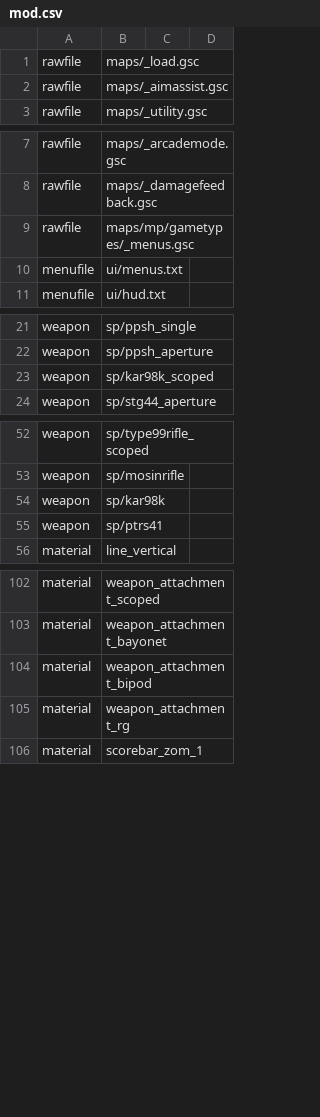
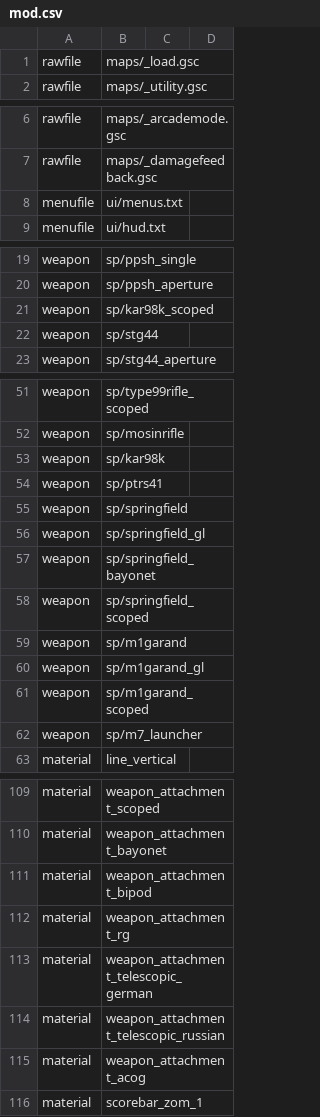
Before and after one commit to Martos/CampaignEnhanced-COD5, a CSV file: mods/CampaignEnhanced/mod.csv, drawn as a sheet; only a part is shown, gaps mark what is left out.

```diff
--- a/mods/CampaignEnhanced/mod.csv
+++ b/mods/CampaignEnhanced/mod.csv
@@ -1,3 +1,2 @@
 rawfile,maps/_load.gsc
-rawfile,maps/_aimassist.gsc
 rawfile,maps/_utility.gsc
@@ -8,3 +7,2 @@ rawfile,maps/_arcademode.gsc
 rawfile,maps/_damagefeedback.gsc
-rawfile,maps/mp/gametypes/_menus.gsc
 menufile,ui/menus.txt
@@ -23,2 +21,3 @@ weapon,sp/ppsh_aperture
 weapon,sp/kar98k_scoped
+weapon,sp/stg44
 weapon,sp/stg44_aperture
@@ -55,2 +54,10 @@ weapon,sp/kar98k
 weapon,sp/ptrs41
+weapon,sp/springfield
+weapon,sp/springfield_gl
+weapon,sp/springfield_bayonet
+weapon,sp/springfield_scoped
+weapon,sp/m1garand
+weapon,sp/m1garand_gl
+weapon,sp/m1garand_scoped
+weapon,sp/m7_launcher
 material,line_vertical
@@ -105,2 +112,5 @@ material,weapon_attachment_bipod
 material,weapon_attachment_rg
+material,weapon_attachment_telescopic_german
+material,weapon_attachment_telescopic_russian
+material,weapon_attachment_acog
 material,scorebar_zom_1
```
Also changed, not shown: 10 other files.
